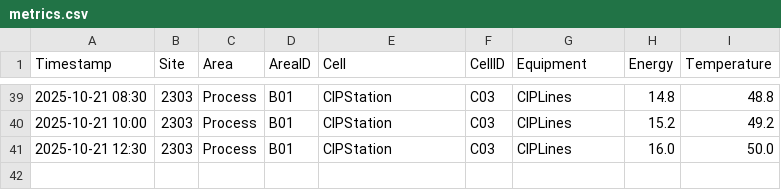
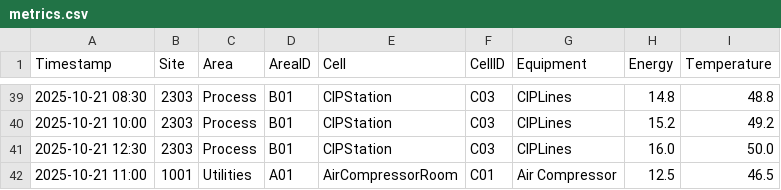
Before and after one commit to syrinebaraket/streamlit, a CSV file: RX/files/metrics.csv, drawn as a sheet; only a part is shown, gaps mark what is left out; the diff names each change by its address in the sheet, - before the commit and + after, or states it on an @@ line.

Commit message:
Update metrics.csv

```diff
--- a/RX/files/metrics.csv
+++ b/RX/files/metrics.csv
+row 42: 2025-10-21 11:00 | 1001 | Utilities | A01 | AirCompressorRoom | C01 | Air Compressor | 12.5 | 46.5
```
